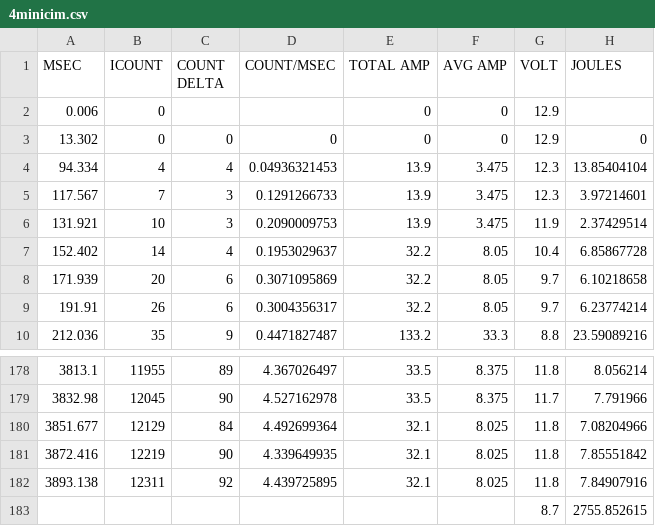
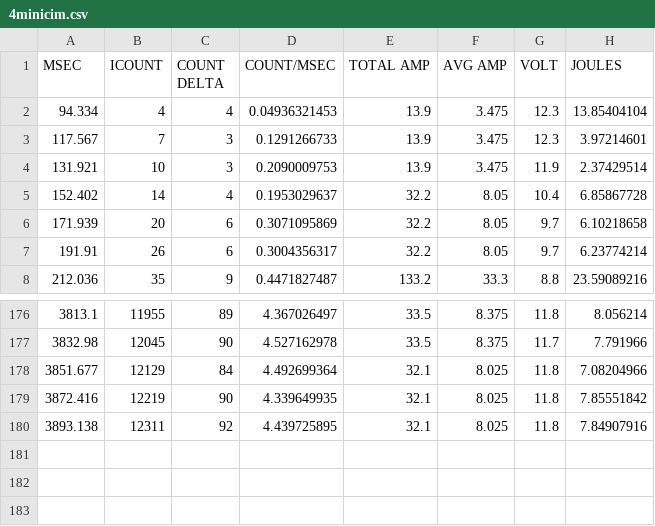
Before and after one commit to karagenit/chow, a CSV file: data/4minicim.csv, drawn as a sheet; only a part is shown, gaps mark what is left out.

Commit message:
Cleanup 4 MiniCIM Dataset

```diff
--- a/data/4minicim.csv
+++ b/data/4minicim.csv
@@ -1,4 +1,2 @@
 MSEC,ICOUNT,"COUNT DELTA",COUNT/MSEC,"TOTAL AMP","AVG AMP",VOLT,JOULES
-0.006,0,,,0,0,12.9,
-13.302,0,0,0,0,0,12.9,0
 94.334,4,4,0.04936321453,13.9,3.475,12.3,13.85404104
@@ -182,2 +180 @@ MSEC,ICOUNT,"COUNT DELTA",COUNT/MSEC,"TOTAL AMP","AVG AMP",VOLT,JOULES
 3893.138,12311,92,4.439725895,32.1,8.025,11.8,7.84907916
-,,,,,,8.7,2755.852615
```
